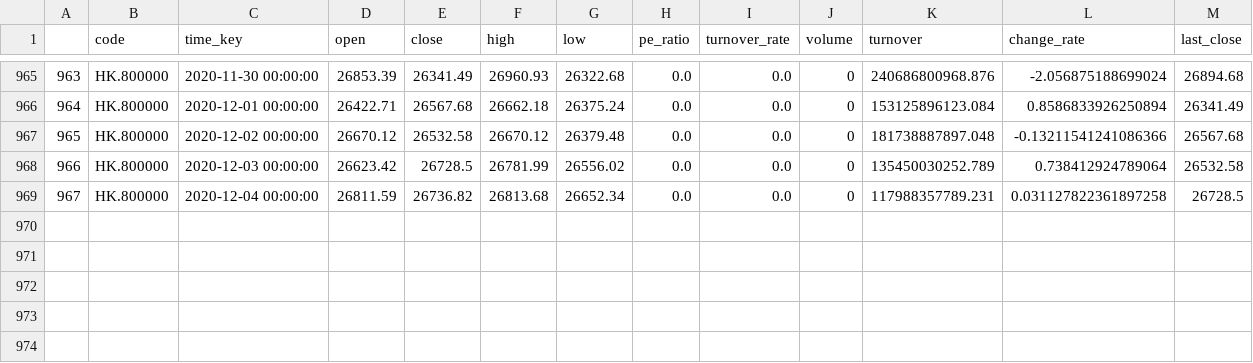
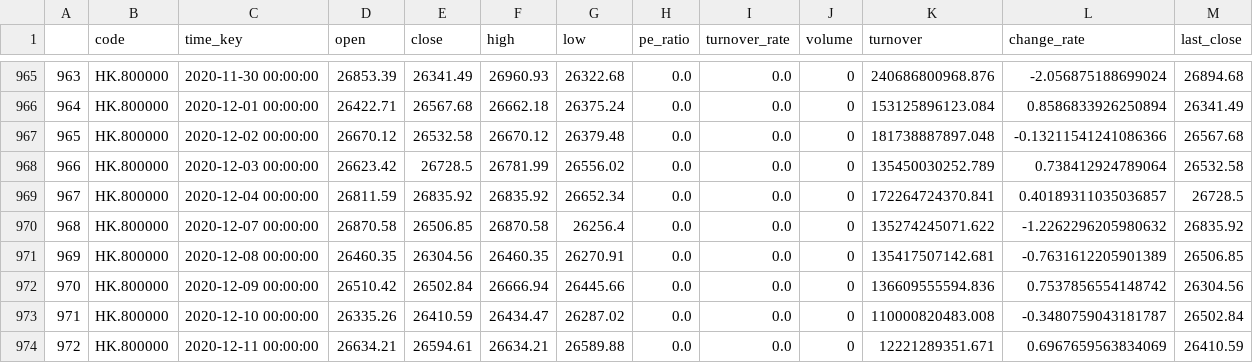
Before and after one commit to zhouyuzhy/predict_Lottery_ticket, a CSV file: stock/HK.800000.csv, drawn as a sheet; only a part is shown, gaps mark what is left out.

```diff
--- a/stock/HK.800000.csv
+++ b/stock/HK.800000.csv
@@ -968,2 +968,7 @@
 966,HK.800000,2020-12-03 00:00:00,26623.42,26728.5,26781.99,26556.02,0.0,0.0,0,135450030252.789,0.738412924789064,26532.58
-967,HK.800000,2020-12-04 00:00:00,26811.59,26736.82,26813.68,26652.34,0.0,0.0,0,117988357789.231,0.031127822361897258,26728.5
+967,HK.800000,2020-12-04 00:00:00,26811.59,26835.92,26835.92,26652.34,0.0,0.0,0,172264724370.841,0.40189311035036857,26728.5
+968,HK.800000,2020-12-07 00:00:00,26870.58,26506.85,26870.58,26256.4,0.0,0.0,0,135274245071.622,-1.2262296205980632,26835.92
+969,HK.800000,2020-12-08 00:00:00,26460.35,26304.56,26460.35,26270.91,0.0,0.0,0,135417507142.681,-0.7631612205901389,26506.85
+970,HK.800000,2020-12-09 00:00:00,26510.42,26502.84,26666.94,26445.66,0.0,0.0,0,136609555594.836,0.7537856554148742,26304.56
+971,HK.800000,2020-12-10 00:00:00,26335.26,26410.59,26434.47,26287.02,0.0,0.0,0,110000820483.008,-0.3480759043181787,26502.84
+972,HK.800000,2020-12-11 00:00:00,26634.21,26594.61,26634.21,26589.88,0.0,0.0,0,12221289351.671,0.6967659563834069,26410.59
```
Also changed, not shown: stock/HK.00700.csv, stock/HK.01211.csv, 13 other files.
